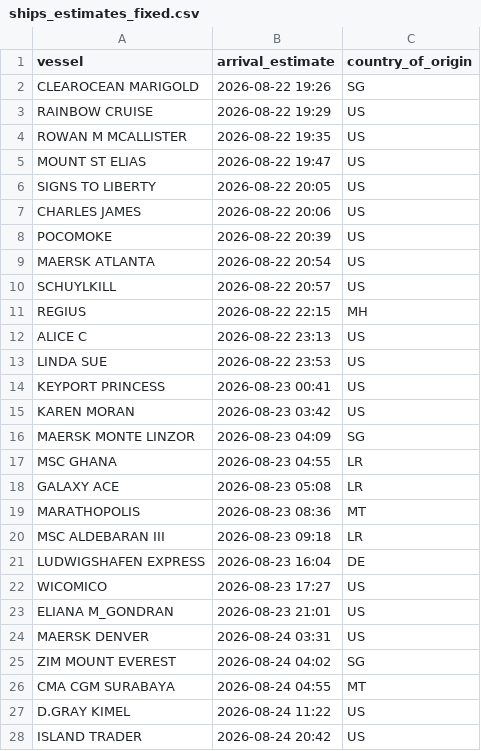
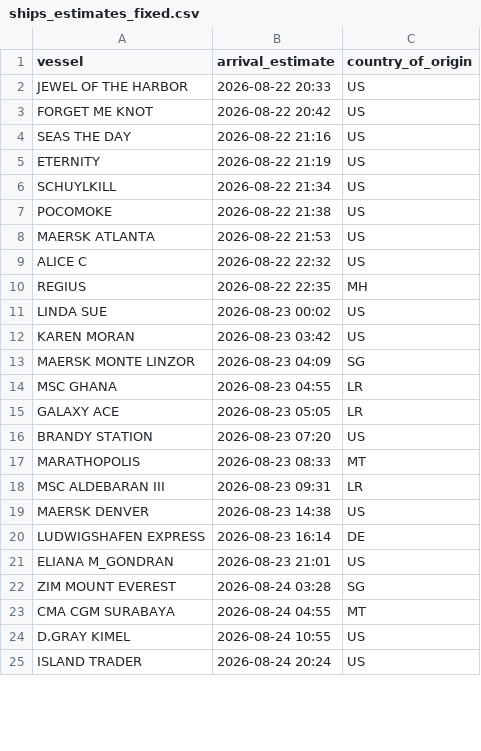
Before and after one commit to natalierjonas/FOC_NYC, a CSV file: ships_estimates_fixed.csv, drawn as a sheet; only a part is shown; the diff covers the shown part only.

```diff
--- a/ships_estimates_fixed.csv
+++ b/ships_estimates_fixed.csv
@@ -1,15 +1,12 @@
 vessel,arrival_estimate,country_of_origin
-CLEAROCEAN MARIGOLD,2026-08-22 19:26,SG
-RAINBOW CRUISE,2026-08-22 19:29,US
-ROWAN M MCALLISTER,2026-08-22 19:35,US
-MOUNT ST ELIAS,2026-08-22 19:47,US
-SIGNS TO LIBERTY,2026-08-22 20:05,US
-CHARLES JAMES,2026-08-22 20:06,US
-POCOMOKE,2026-08-22 20:39,US
-MAERSK ATLANTA,2026-08-22 20:54,US
-SCHUYLKILL,2026-08-22 20:57,US
-REGIUS,2026-08-22 22:15,MH
-ALICE C,2026-08-22 23:13,US
-LINDA SUE,2026-08-22 23:53,US
-KEYPORT PRINCESS,2026-08-23 00:41,US
+JEWEL OF THE HARBOR,2026-08-22 20:33,US
+FORGET ME KNOT,2026-08-22 20:42,US
+SEAS THE DAY,2026-08-22 21:16,US
+ETERNITY,2026-08-22 21:19,US
+SCHUYLKILL,2026-08-22 21:34,US
+POCOMOKE,2026-08-22 21:38,US
+MAERSK ATLANTA,2026-08-22 21:53,US
+ALICE C,2026-08-22 22:32,US
+REGIUS,2026-08-22 22:35,MH
+LINDA SUE,2026-08-23 00:02,US
 KAREN MORAN,2026-08-23 03:42,US
@@ -17,12 +14,12 @@ MAERSK MONTE LINZOR,2026-08-23 04:09,SG
 MSC GHANA,2026-08-23 04:55,LR
-GALAXY ACE,2026-08-23 05:08,LR
-MARATHOPOLIS,2026-08-23 08:36,MT
-MSC ALDEBARAN III,2026-08-23 09:18,LR
-LUDWIGSHAFEN EXPRESS,2026-08-23 16:04,DE
-WICOMICO,2026-08-23 17:27,US
+GALAXY ACE,2026-08-23 05:05,LR
+BRANDY STATION,2026-08-23 07:20,US
+MARATHOPOLIS,2026-08-23 08:33,MT
+MSC ALDEBARAN III,2026-08-23 09:31,LR
+MAERSK DENVER,2026-08-23 14:38,US
+LUDWIGSHAFEN EXPRESS,2026-08-23 16:14,DE
 ELIANA M_GONDRAN,2026-08-23 21:01,US
-MAERSK DENVER,2026-08-24 03:31,US
-ZIM MOUNT EVEREST,2026-08-24 04:02,SG
+ZIM MOUNT EVEREST,2026-08-24 03:28,SG
 CMA CGM SURABAYA,2026-08-24 04:55,MT
-D.GRAY KIMEL,2026-08-24 11:22,US
-ISLAND TRADER,2026-08-24 20:42,US
+D.GRAY KIMEL,2026-08-24 10:55,US
+ISLAND TRADER,2026-08-24 20:24,US
```
Also changed, not shown: 2 added rows, 2 removed rows and 30 edited cells elsewhere in this file, filtered_ships.csv.
